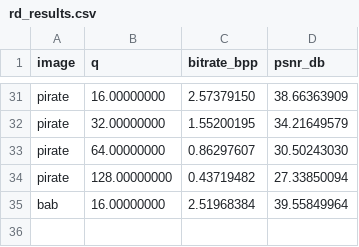
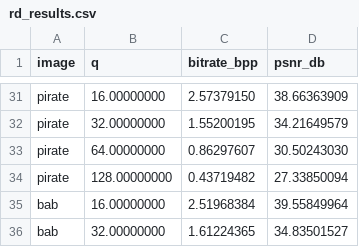
Before and after one commit to LouDev1c/EE5347-Final-Project, a CSV file: results/rd_results.csv, drawn as a sheet; only a part is shown, gaps mark what is left out.

Commit message:
result commit

```diff
--- a/results/rd_results.csv
+++ b/results/rd_results.csv
@@ -35 +35,2 @@ pirate,128.00000000,0.43719482,27.33850094
 bab,16.00000000,2.51968384,39.55849964
+bab,32.00000000,1.61224365,34.83501527
```
Also changed, not shown: 2 other files.
